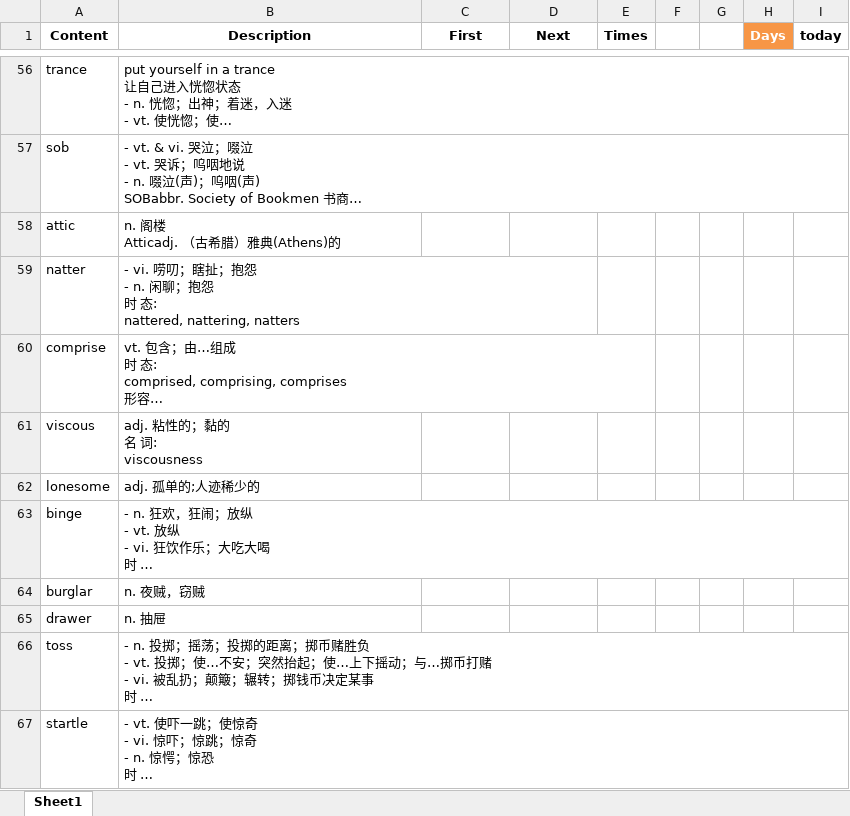
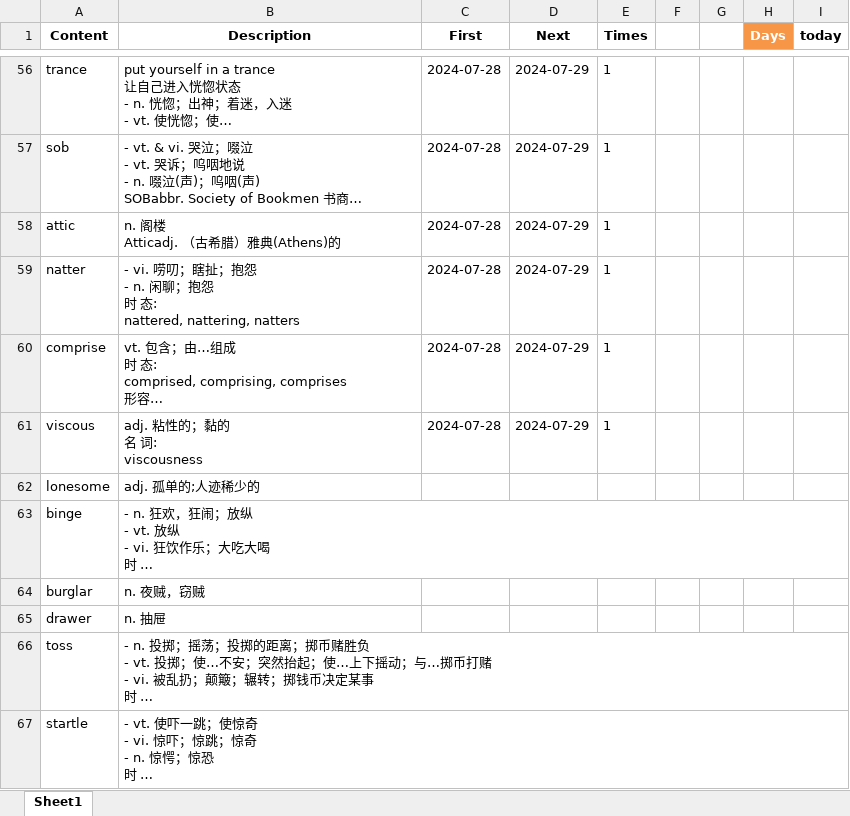
Before and after one commit to adlsdztony/Duolinsheng, an Excel workbook: record-Karis.xlsx, sheet Sheet1, drawn as a sheet; only a part is shown, gaps mark what is left out; long unchanged cells end in …; values as stored, in another font and other column widths than the file's, no borders; the diff covers the shown part only; the diff names each change by its address in the sheet, - before the commit and + after, or states it on an @@ line.

```diff
--- a/record-Karis.xlsx (sheet Sheet1)
+++ b/record-Karis.xlsx (sheet Sheet1)
-C56:C61 (First): (empty)
+C56:C61 (First): 2024-07-28
-D56:D61 (Next): (empty)
+D56:D61 (Next): 2024-07-29
-E56:E61 (Times): (empty)
+E56:E61 (Times): 1
```
Also changed, not shown: 131 edited cells elsewhere in this sheet, record-Tracy.xlsx, 5 other files.
